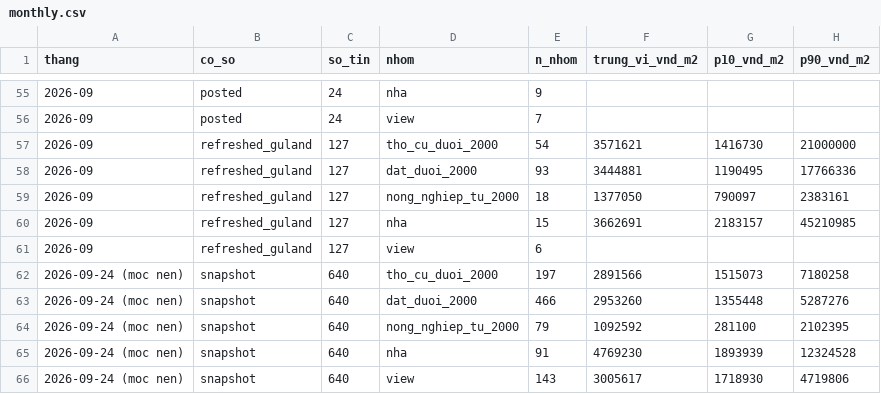
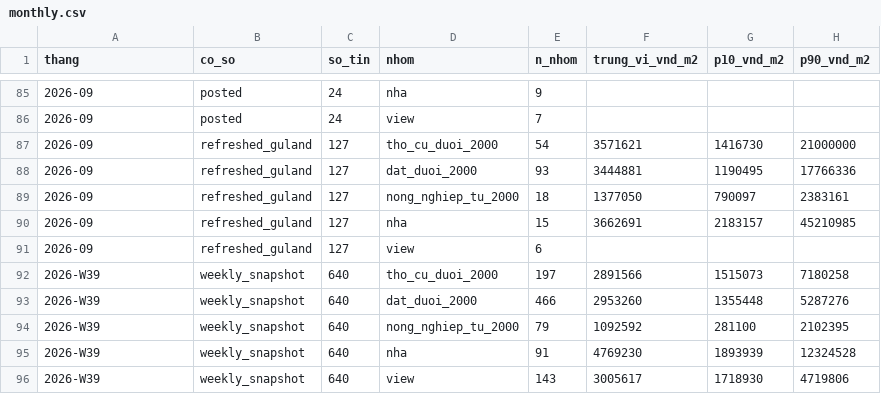
Before and after one commit to doanquocduyet/namban-panorama, a CSV file: data/index/monthly.csv, drawn as a sheet; only a part is shown, gaps mark what is left out; the diff covers the shown part only.

```diff
--- a/data/index/monthly.csv
+++ b/data/index/monthly.csv
@@ -61,6 +91,6 @@ thang,co_so,so_tin,nhom,n_nhom,trung_vi_vnd_m2,p10_vnd_m2,p90_vnd_m2
 2026-09,refreshed_guland,127,view,6,,,
-2026-09-24 (moc nen),snapshot,640,tho_cu_duoi_2000,197,2891566,1515073,7180258
-2026-09-24 (moc nen),snapshot,640,dat_duoi_2000,466,2953260,1355448,5287276
-2026-09-24 (moc nen),snapshot,640,nong_nghiep_tu_2000,79,1092592,281100,2102395
-2026-09-24 (moc nen),snapshot,640,nha,91,4769230,1893939,12324528
-2026-09-24 (moc nen),snapshot,640,view,143,3005617,1718930,4719806
+2026-W39,weekly_snapshot,640,tho_cu_duoi_2000,197,2891566,1515073,7180258
+2026-W39,weekly_snapshot,640,dat_duoi_2000,466,2953260,1355448,5287276
+2026-W39,weekly_snapshot,640,nong_nghiep_tu_2000,79,1092592,281100,2102395
+2026-W39,weekly_snapshot,640,nha,91,4769230,1893939,12324528
+2026-W39,weekly_snapshot,640,view,143,3005617,1718930,4719806
```
Also changed, not shown: 30 added rows elsewhere in this file, 5 other files.
